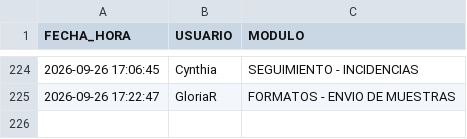
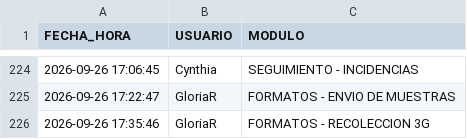
Before and after one commit to RH2026/nexion, a CSV file: auditoria_accesos.csv, drawn as a sheet; only a part is shown, gaps mark what is left out.

Commit message:
Registro de acceso de GloriaR al módulo FORMATOS - RECOLECCION 3G

```diff
--- a/auditoria_accesos.csv
+++ b/auditoria_accesos.csv
@@ -225 +225,2 @@ FECHA_HORA,USUARIO,MODULO
 2026-09-26 17:22:47,GloriaR,FORMATOS - ENVIO DE MUESTRAS
+2026-09-26 17:35:46,GloriaR,FORMATOS - RECOLECCION 3G
```
